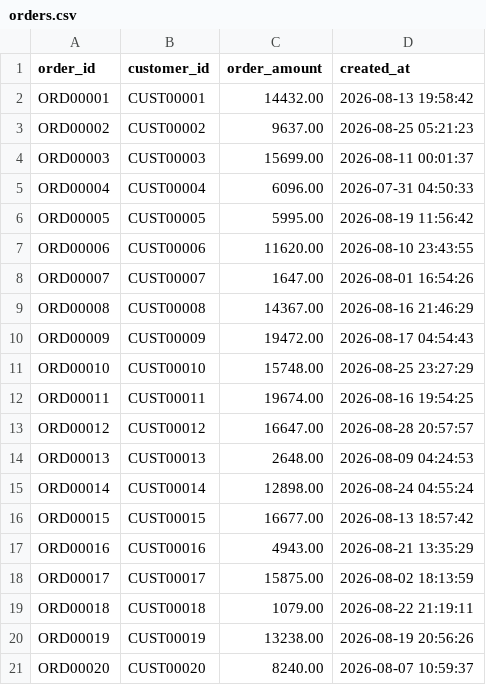
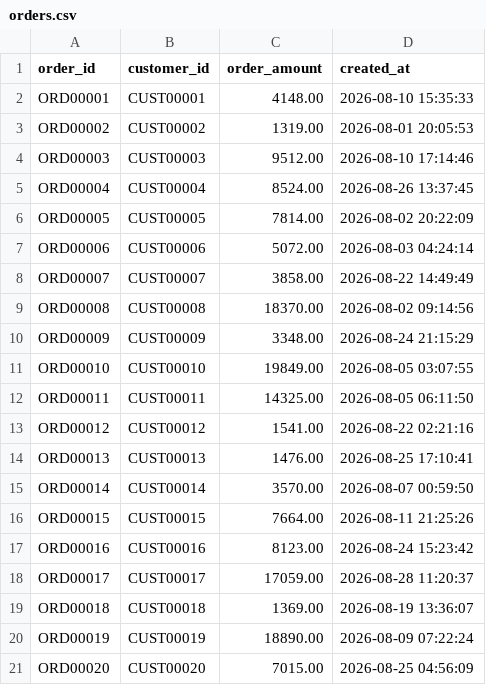
Before and after one commit to Ankit-pro908/ai-finance-controller, a CSV file: data/orders.csv, drawn as a sheet.

```diff
--- a/data/orders.csv
+++ b/data/orders.csv
@@ -1,21 +1,21 @@
 order_id,customer_id,order_amount,created_at
-ORD00001,CUST00001,14432.00,2026-08-13 19:58:42
-ORD00002,CUST00002,9637.00,2026-08-25 05:21:23
-ORD00003,CUST00003,15699.00,2026-08-11 00:01:37
-ORD00004,CUST00004,6096.00,2026-07-31 04:50:33
-ORD00005,CUST00005,5995.00,2026-08-19 11:56:42
-ORD00006,CUST00006,11620.00,2026-08-10 23:43:55
-ORD00007,CUST00007,1647.00,2026-08-01 16:54:26
-ORD00008,CUST00008,14367.00,2026-08-16 21:46:29
-ORD00009,CUST00009,19472.00,2026-08-17 04:54:43
-ORD00010,CUST00010,15748.00,2026-08-25 23:27:29
-ORD00011,CUST00011,19674.00,2026-08-16 19:54:25
-ORD00012,CUST00012,16647.00,2026-08-28 20:57:57
-ORD00013,CUST00013,2648.00,2026-08-09 04:24:53
-ORD00014,CUST00014,12898.00,2026-08-24 04:55:24
-ORD00015,CUST00015,16677.00,2026-08-13 18:57:42
-ORD00016,CUST00016,4943.00,2026-08-21 13:35:29
-ORD00017,CUST00017,15875.00,2026-08-02 18:13:59
-ORD00018,CUST00018,1079.00,2026-08-22 21:19:11
-ORD00019,CUST00019,13238.00,2026-08-19 20:56:26
-ORD00020,CUST00020,8240.00,2026-08-07 10:59:37
+ORD00001,CUST00001,4148.00,2026-08-10 15:35:33
+ORD00002,CUST00002,1319.00,2026-08-01 20:05:53
+ORD00003,CUST00003,9512.00,2026-08-10 17:14:46
+ORD00004,CUST00004,8524.00,2026-08-26 13:37:45
+ORD00005,CUST00005,7814.00,2026-08-02 20:22:09
+ORD00006,CUST00006,5072.00,2026-08-03 04:24:14
+ORD00007,CUST00007,3858.00,2026-08-22 14:49:49
+ORD00008,CUST00008,18370.00,2026-08-02 09:14:56
+ORD00009,CUST00009,3348.00,2026-08-24 21:15:29
+ORD00010,CUST00010,19849.00,2026-08-05 03:07:55
+ORD00011,CUST00011,14325.00,2026-08-05 06:11:50
+ORD00012,CUST00012,1541.00,2026-08-22 02:21:16
+ORD00013,CUST00013,1476.00,2026-08-25 17:10:41
+ORD00014,CUST00014,3570.00,2026-08-07 00:59:50
+ORD00015,CUST00015,7664.00,2026-08-11 21:25:26
+ORD00016,CUST00016,8123.00,2026-08-24 15:23:42
+ORD00017,CUST00017,17059.00,2026-08-28 11:20:37
+ORD00018,CUST00018,1369.00,2026-08-19 13:36:07
+ORD00019,CUST00019,18890.00,2026-08-09 07:22:24
+ORD00020,CUST00020,7015.00,2026-08-25 04:56:09
```
Also changed, not shown: data/customers.csv, data/exceptions/ledger.csv, 15 other files.
